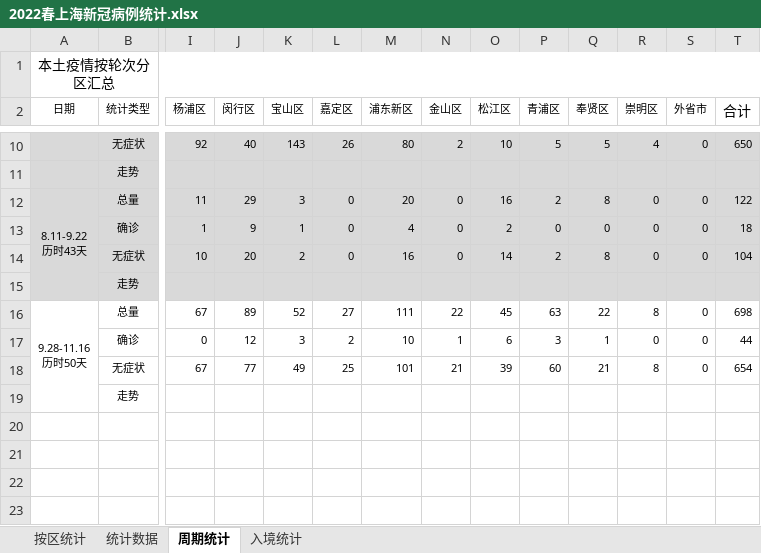
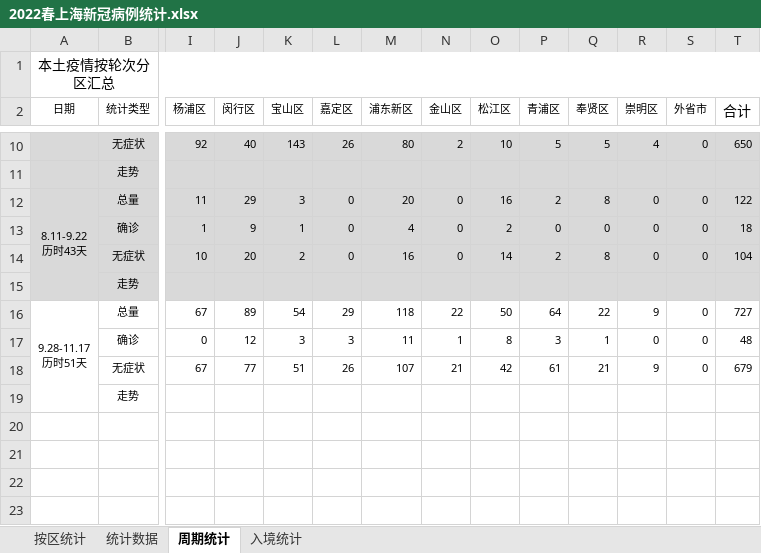
Before and after one commit to KylinHuang7/covid19, an Excel workbook: 2022春上海新冠病例统计.xlsx, sheet 周期统计, drawn as a sheet; only a part is shown, gaps mark what is left out; values as stored, in another font and other column widths than the file's, no borders; conditional formats not drawn; removed rows and columns are numbered as before the commit, all else as after; rows hold the shown columns only; ↵ is a line break in a cell; the diff names each change by its address in the sheet, - before the commit and + after, or states it on an @@ line.

```diff
--- a/2022春上海新冠病例统计.xlsx (sheet 周期统计)
+++ b/2022春上海新冠病例统计.xlsx (sheet 周期统计)
-row 16: 9.28-11.16 ↵ 历时50天 | 总量 | 67 | 89 | 52 | 27 | 111 | 22 | 45 | 63 | 22 | 8 | 0 | 698
+row 16: 9.28-11.17 ↵ 历时51天 | 总量 | 67 | 89 | 54 | 29 | 118 | 22 | 50 | 64 | 22 | 9 | 0 | 727
-L17 (嘉定区): 2
+L17 (嘉定区): 3
-M17 (浦东新区): 10
+M17 (浦东新区): 11
-O17 (松江区): 6
+O17 (松江区): 8
-T17 (合计): 44
+T17 (合计): 48
-row 18:  | 无症状 | 67 | 77 | 49 | 25 | 101 | 21 | 39 | 60 | 21 | 8 | 0 | 654
+row 18:  | 无症状 | 67 | 77 | 51 | 26 | 107 | 21 | 42 | 61 | 21 | 9 | 0 | 679
```
Also changed, not shown: sheet 按区统计, sheet 统计数据, sheet 入境统计, hidden cells, 2 other files.
